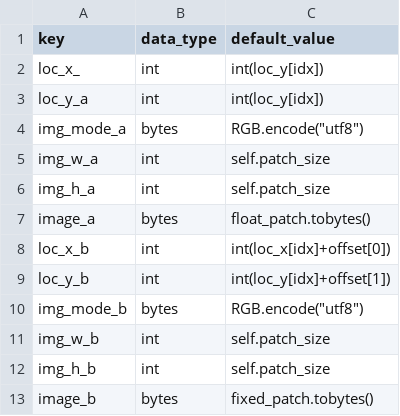
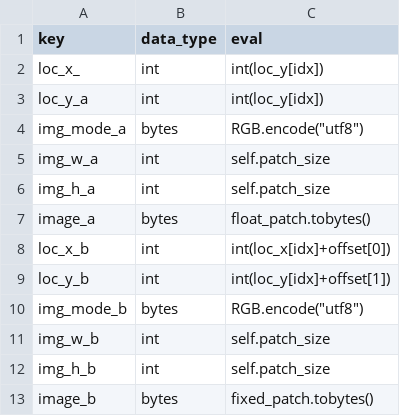
Before and after one commit to smujiang/WSITools, a CSV file: wsitools/patch_extraction/feature_maps/basic_fm_PP_eval.csv, drawn as a sheet.

```diff
--- a/wsitools/patch_extraction/feature_maps/basic_fm_PP_eval.csv
+++ b/wsitools/patch_extraction/feature_maps/basic_fm_PP_eval.csv
@@ -1,2 +1,2 @@
-key,data_type,default_value
+key,data_type,eval
 loc_x_,int,int(loc_y[idx])
```
Also changed, not shown: 3 other files.
